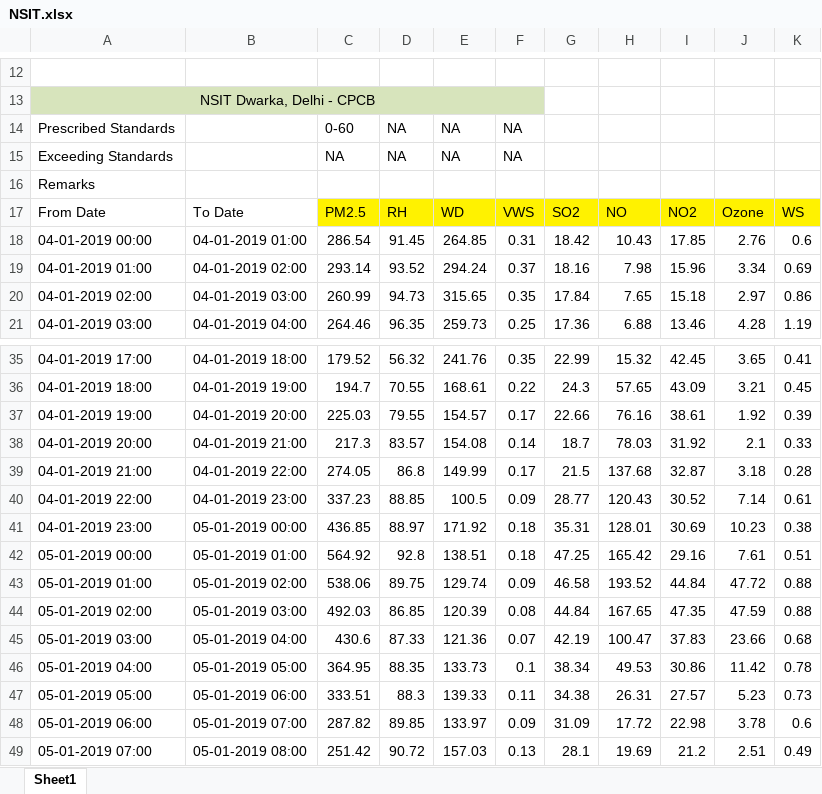
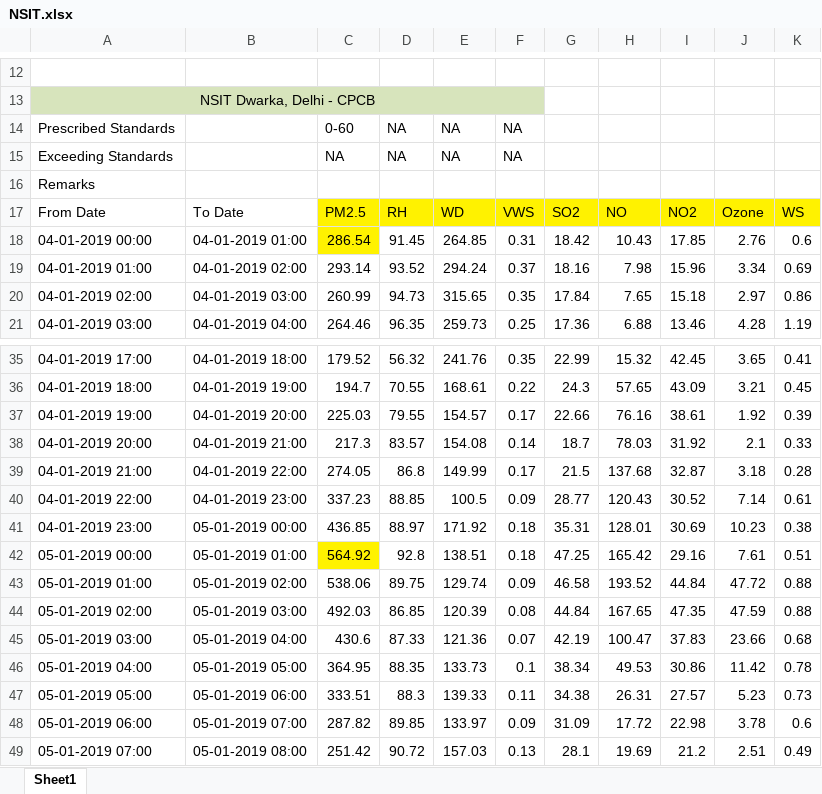
Before and after one commit to harshitadd/VisionAir, an Excel workbook: datasets/NSIT.xlsx, sheet Sheet1, drawn as a sheet; only a part is shown, gaps mark what is left out; values as stored, in another font and other column widths than the file's, no borders; charts and pictures not drawn; the diff names each change by its address in the sheet, - before the commit and + after, or states it on an @@ line.

```diff
--- a/datasets/NSIT.xlsx (sheet Sheet1)
+++ b/datasets/NSIT.xlsx (sheet Sheet1)
-C18 fill: none
+C18 fill: #FFF200
-C42 fill: none
+C42 fill: #FFF200
```
Also changed, not shown: charts or pictures, datasets/DTU.xlsx, 6 other files.
